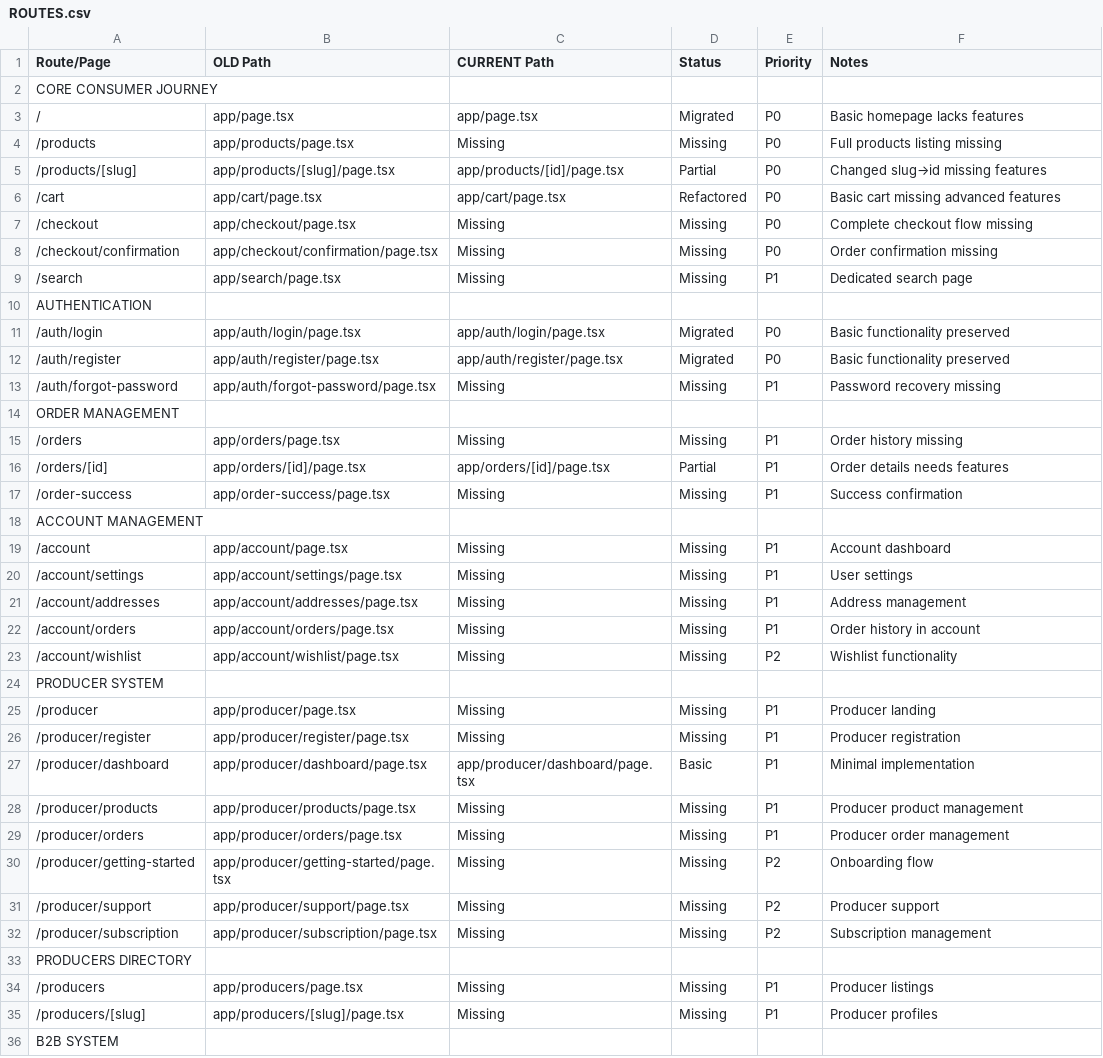
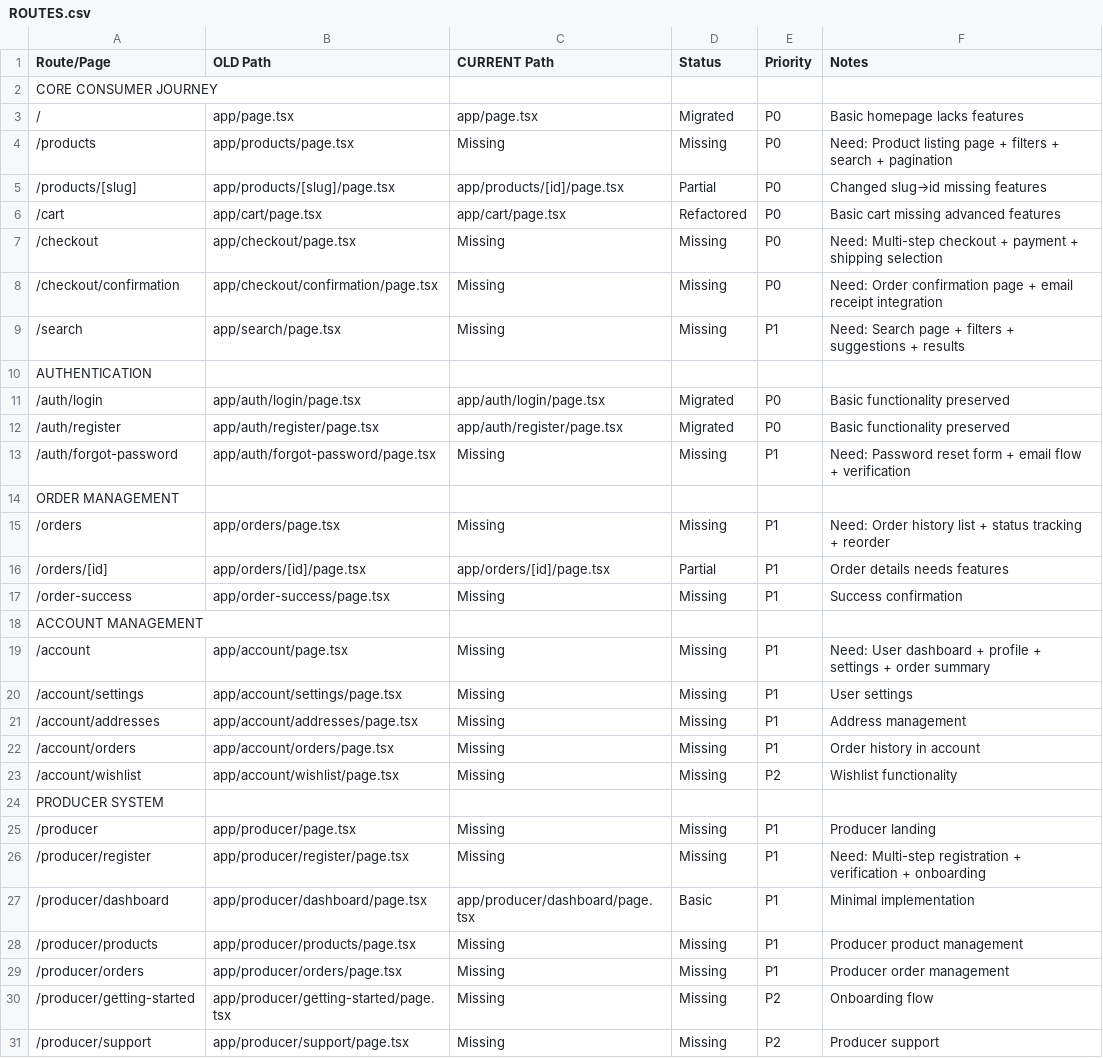
Before and after one commit to lomendor/Project-Dixis, a CSV file: docs/audit/ROUTES.csv, drawn as a sheet; only a part is shown; the shorter side is filled out with more unchanged rows.

```diff
--- a/docs/audit/ROUTES.csv
+++ b/docs/audit/ROUTES.csv
@@ -3,8 +3,8 @@ Route/Page,OLD Path,CURRENT Path,Status,Priority,Notes
 /,app/page.tsx,app/page.tsx,Migrated,P0,Basic homepage lacks features
-/products,app/products/page.tsx,Missing,Missing,P0,Full products listing missing
+/products,app/products/page.tsx,Missing,Missing,P0,"Need: Product listing page + filters + search + pagination"
 /products/[slug],app/products/[slug]/page.tsx,app/products/[id]/page.tsx,Partial,P0,Changed slug→id missing features
 /cart,app/cart/page.tsx,app/cart/page.tsx,Refactored,P0,Basic cart missing advanced features
-/checkout,app/checkout/page.tsx,Missing,Missing,P0,Complete checkout flow missing
-/checkout/confirmation,app/checkout/confirmation/page.tsx,Missing,Missing,P0,Order confirmation missing
-/search,app/search/page.tsx,Missing,Missing,P1,Dedicated search page
+/checkout,app/checkout/page.tsx,Missing,Missing,P0,"Need: Multi-step checkout + payment + shipping selection"
+/checkout/confirmation,app/checkout/confirmation/page.tsx,Missing,Missing,P0,"Need: Order confirmation page + email receipt integration"
+/search,app/search/page.tsx,Missing,Missing,P1,"Need: Search page + filters + suggestions + results"
 "AUTHENTICATION",,,,,
@@ -12,5 +12,5 @@ Route/Page,OLD Path,CURRENT Path,Status,Priority,Notes
 /auth/register,app/auth/register/page.tsx,app/auth/register/page.tsx,Migrated,P0,Basic functionality preserved
-/auth/forgot-password,app/auth/forgot-password/page.tsx,Missing,Missing,P1,Password recovery missing
+/auth/forgot-password,app/auth/forgot-password/page.tsx,Missing,Missing,P1,"Need: Password reset form + email flow + verification"
 "ORDER MANAGEMENT",,,,,
-/orders,app/orders/page.tsx,Missing,Missing,P1,Order history missing
+/orders,app/orders/page.tsx,Missing,Missing,P1,"Need: Order history list + status tracking + reorder"
 /orders/[id],app/orders/[id]/page.tsx,app/orders/[id]/page.tsx,Partial,P1,Order details needs features
@@ -18,3 +18,3 @@ Route/Page,OLD Path,CURRENT Path,Status,Priority,Notes
 "ACCOUNT MANAGEMENT",,,,,
-/account,app/account/page.tsx,Missing,Missing,P1,Account dashboard
+/account,app/account/page.tsx,Missing,Missing,P1,"Need: User dashboard + profile + settings + order summary"
 /account/settings,app/account/settings/page.tsx,Missing,Missing,P1,User settings
@@ -25,3 +25,3 @@ Route/Page,OLD Path,CURRENT Path,Status,Priority,Notes
 /producer,app/producer/page.tsx,Missing,Missing,P1,Producer landing
-/producer/register,app/producer/register/page.tsx,Missing,Missing,P1,Producer registration
+/producer/register,app/producer/register/page.tsx,Missing,Missing,P1,"Need: Multi-step registration + verification + onboarding"
 /producer/dashboard,app/producer/dashboard/page.tsx,app/producer/dashboard/page.tsx,Basic,P1,Minimal implementation
```
Also changed, not shown: 8 other files.
